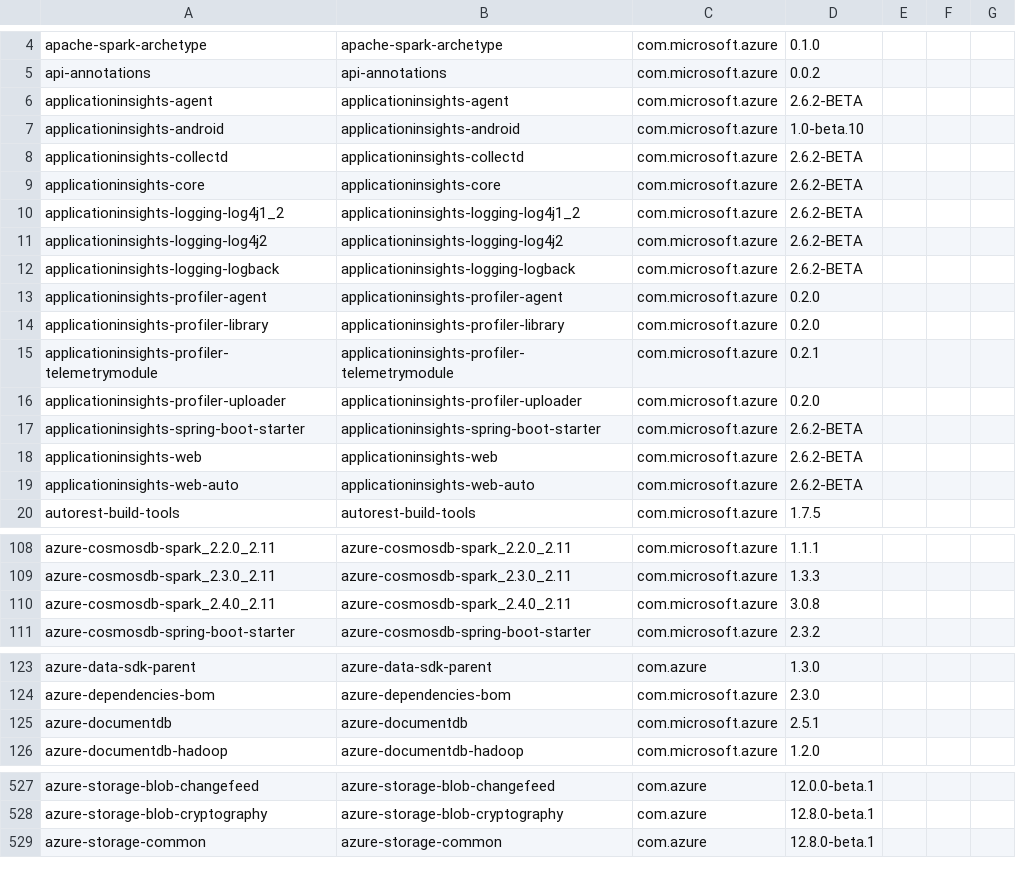
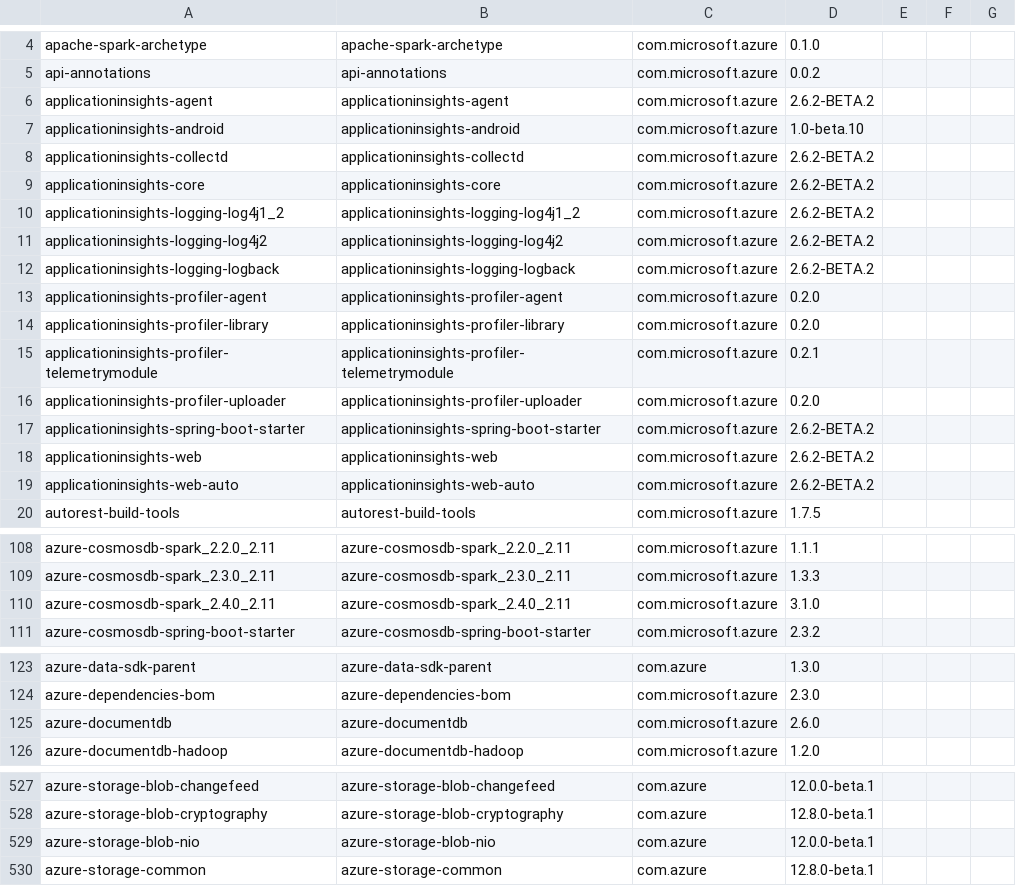
Before and after one commit to Azure/azure-sdk, a CSV file: _data/allpackages/java-packages.csv, drawn as a sheet; only a part is shown, gaps mark what is left out; the diff covers the shown part only.

Commit message:
Update package index with latest published versions

```diff
--- a/_data/allpackages/java-packages.csv
+++ b/_data/allpackages/java-packages.csv
@@ -5,9 +5,9 @@
 "api-annotations","api-annotations","com.microsoft.azure","0.0.2","","",""
-"applicationinsights-agent","applicationinsights-agent","com.microsoft.azure","2.6.2-BETA","","",""
+"applicationinsights-agent","applicationinsights-agent","com.microsoft.azure","2.6.2-BETA.2","","",""
 "applicationinsights-android","applicationinsights-android","com.microsoft.azure","1.0-beta.10","","",""
-"applicationinsights-collectd","applicationinsights-collectd","com.microsoft.azure","2.6.2-BETA","","",""
-"applicationinsights-core","applicationinsights-core","com.microsoft.azure","2.6.2-BETA","","",""
-"applicationinsights-logging-log4j1_2","applicationinsights-logging-log4j1_2","com.microsoft.azure","2.6.2-BETA","","",""
-"applicationinsights-logging-log4j2","applicationinsights-logging-log4j2","com.microsoft.azure","2.6.2-BETA","","",""
-"applicationinsights-logging-logback","applicationinsights-logging-logback","com.microsoft.azure","2.6.2-BETA","","",""
+"applicationinsights-collectd","applicationinsights-collectd","com.microsoft.azure","2.6.2-BETA.2","","",""
+"applicationinsights-core","applicationinsights-core","com.microsoft.azure","2.6.2-BETA.2","","",""
+"applicationinsights-logging-log4j1_2","applicationinsights-logging-log4j1_2","com.microsoft.azure","2.6.2-BETA.2","","",""
+"applicationinsights-logging-log4j2","applicationinsights-logging-log4j2","com.microsoft.azure","2.6.2-BETA.2","","",""
+"applicationinsights-logging-logback","applicationinsights-logging-logback","com.microsoft.azure","2.6.2-BETA.2","","",""
 "applicationinsights-profiler-agent","applicationinsights-profiler-agent","com.microsoft.azure","0.2.0","","",""
@@ -16,5 +16,5 @@
 "applicationinsights-profiler-uploader","applicationinsights-profiler-uploader","com.microsoft.azure","0.2.0","","",""
-"applicationinsights-spring-boot-starter","applicationinsights-spring-boot-starter","com.microsoft.azure","2.6.2-BETA","","",""
-"applicationinsights-web","applicationinsights-web","com.microsoft.azure","2.6.2-BETA","","",""
-"applicationinsights-web-auto","applicationinsights-web-auto","com.microsoft.azure","2.6.2-BETA","","",""
+"applicationinsights-spring-boot-starter","applicationinsights-spring-boot-starter","com.microsoft.azure","2.6.2-BETA.2","","",""
+"applicationinsights-web","applicationinsights-web","com.microsoft.azure","2.6.2-BETA.2","","",""
+"applicationinsights-web-auto","applicationinsights-web-auto","com.microsoft.azure","2.6.2-BETA.2","","",""
 "autorest-build-tools","autorest-build-tools","com.microsoft.azure","1.7.5","","",""
@@ -109,3 +109,3 @@
 "azure-cosmosdb-spark_2.3.0_2.11","azure-cosmosdb-spark_2.3.0_2.11","com.microsoft.azure","1.3.3","","",""
-"azure-cosmosdb-spark_2.4.0_2.11","azure-cosmosdb-spark_2.4.0_2.11","com.microsoft.azure","3.0.8","","",""
+"azure-cosmosdb-spark_2.4.0_2.11","azure-cosmosdb-spark_2.4.0_2.11","com.microsoft.azure","3.1.0","","",""
 "azure-cosmosdb-spring-boot-starter","azure-cosmosdb-spring-boot-starter","com.microsoft.azure","2.3.2","","",""
@@ -124,3 +124,3 @@
 "azure-dependencies-bom","azure-dependencies-bom","com.microsoft.azure","2.3.0","","",""
-"azure-documentdb","azure-documentdb","com.microsoft.azure","2.5.1","","",""
+"azure-documentdb","azure-documentdb","com.microsoft.azure","2.6.0","","",""
 "azure-documentdb-hadoop","azure-documentdb-hadoop","com.microsoft.azure","1.2.0","","",""
@@ -528,2 +528,3 @@
 "azure-storage-blob-cryptography","azure-storage-blob-cryptography","com.azure","12.8.0-beta.1","","",""
+"azure-storage-blob-nio","azure-storage-blob-nio","com.azure","12.0.0-beta.1","","",""
 "azure-storage-common","azure-storage-common","com.azure","12.8.0-beta.1","","",""
```
Also changed, not shown: 1 edited cell elsewhere in this file, _data/allpackages/dotnet-packages.csv, _data/releases/latest/dotnet-packages.csv, 5 other files.
